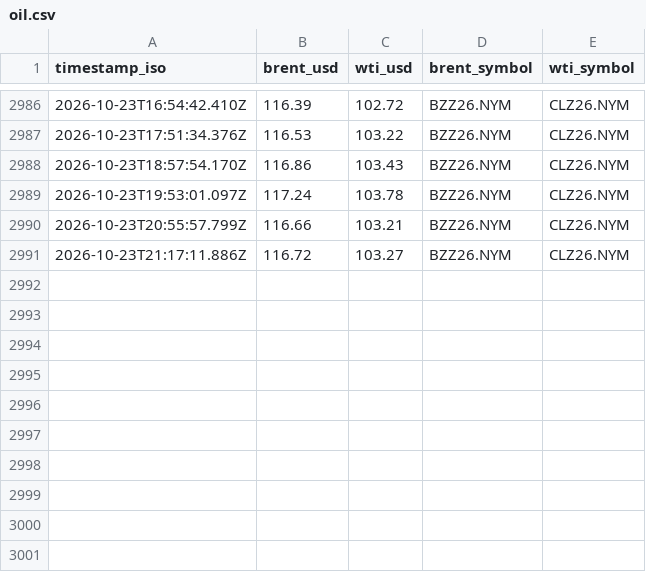
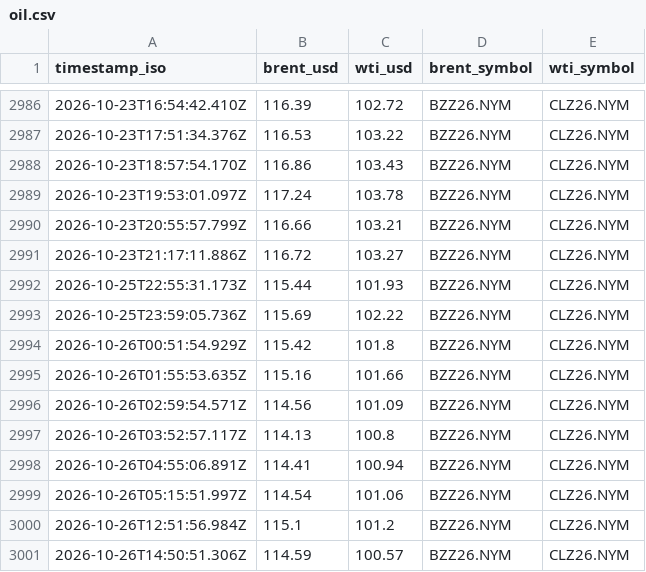
Before and after one commit to jasonhjohnson/strait-of-hormuz-data, a CSV file: data/oil.csv, drawn as a sheet; only a part is shown, gaps mark what is left out; the diff names each change by its address in the sheet, - before the commit and + after, or states it on an @@ line.

```diff
--- a/data/oil.csv
+++ b/data/oil.csv
+row 2992: 2026-10-25T22:55:31.173Z | 115.44 | 101.93 | BZZ26.NYM | CLZ26.NYM
+row 2993: 2026-10-25T23:59:05.736Z | 115.69 | 102.22 | BZZ26.NYM | CLZ26.NYM
+row 2994: 2026-10-26T00:51:54.929Z | 115.42 | 101.8 | BZZ26.NYM | CLZ26.NYM
+row 2995: 2026-10-26T01:55:53.635Z | 115.16 | 101.66 | BZZ26.NYM | CLZ26.NYM
+row 2996: 2026-10-26T02:59:54.571Z | 114.56 | 101.09 | BZZ26.NYM | CLZ26.NYM
+row 2997: 2026-10-26T03:52:57.117Z | 114.13 | 100.8 | BZZ26.NYM | CLZ26.NYM
+row 2998: 2026-10-26T04:55:06.891Z | 114.41 | 100.94 | BZZ26.NYM | CLZ26.NYM
+row 2999: 2026-10-26T05:15:51.997Z | 114.54 | 101.06 | BZZ26.NYM | CLZ26.NYM
+row 3000: 2026-10-26T12:51:56.984Z | 115.1 | 101.2 | BZZ26.NYM | CLZ26.NYM
+row 3001: 2026-10-26T14:50:51.306Z | 114.59 | 100.57 | BZZ26.NYM | CLZ26.NYM
```
Also changed, not shown: data/hormuz-index-daily.csv, data/hormuz-index.csv, 5 other files.
